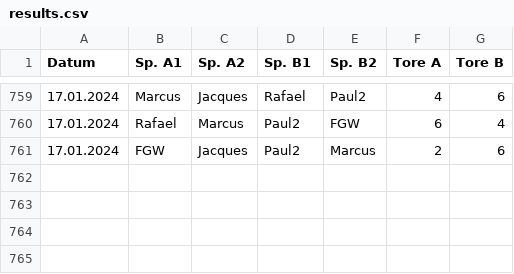
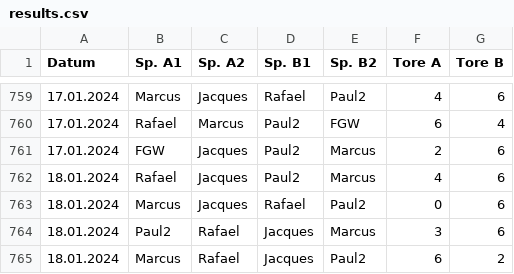
Before and after one commit to marcusrosenblatt/Kickern, a CSV file: results.csv, drawn as a sheet; only a part is shown, gaps mark what is left out.

Commit message:
Update results.csv

```diff
--- a/results.csv
+++ b/results.csv
@@ -761 +761,5 @@ Datum;Sp. A1;Sp. A2;Sp. B1;Sp. B2;Tore A;Tore B
 17.01.2024;FGW;Jacques;Paul2;Marcus;2;6
+18.01.2024;Rafael;Jacques;Paul2;Marcus;4;6
+18.01.2024;Marcus;Jacques;Rafael;Paul2;0;6
+18.01.2024;Paul2;Rafael;Jacques;Marcus;3;6
+18.01.2024;Marcus;Rafael;Jacques;Paul2;6;2
```
